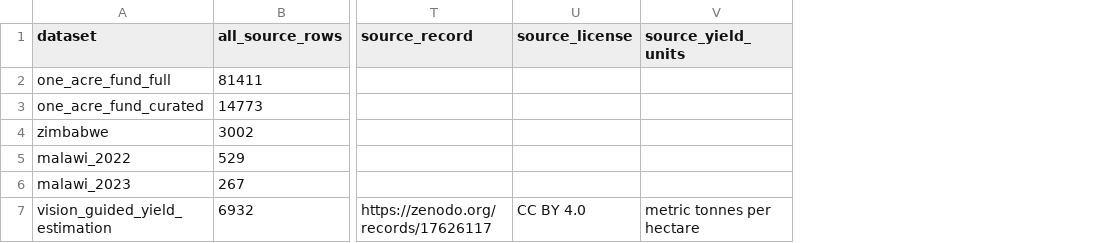
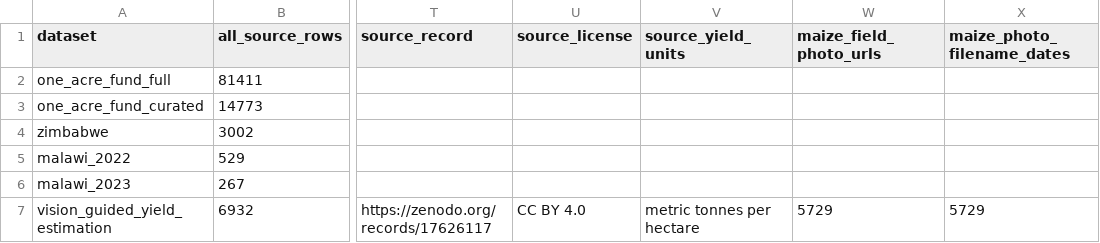
Before and after one commit to FelixYu120/DSC-291-Final-Project, a CSV file: data/audit/summary.csv, drawn as a sheet; only a part is shown, gaps mark what is left out; the diff names each change by its address in the sheet, - before the commit and + after, or states it on an @@ line.

Commit message:
Record verified vision-guided photo archive

```diff
--- a/data/audit/summary.csv
+++ b/data/audit/summary.csv
+column W (maize_field_photo_urls), row 7: 5729
+column X (maize_photo_filename_dates), row 7: 5729
```
Also changed, not shown: 11 other files.
